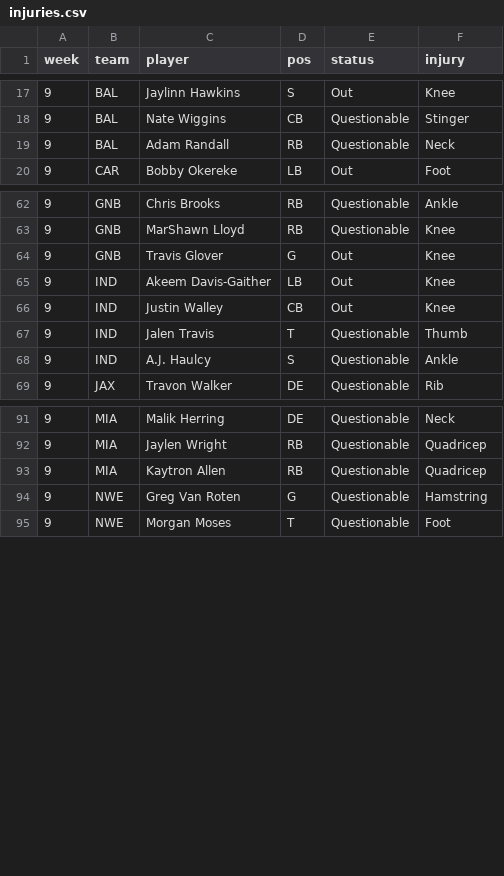
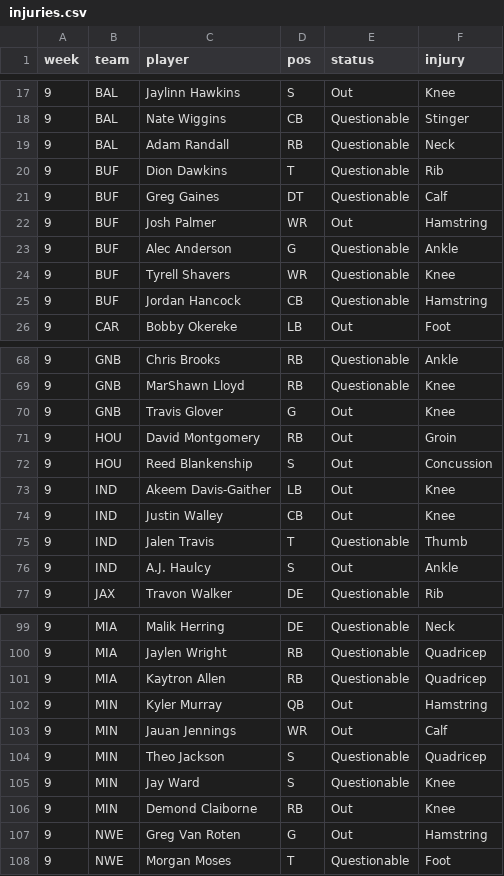
Before and after one commit to TuckersTruckers/nfl-model, a CSV file: nfl_output/injuries.csv, drawn as a sheet; only a part is shown, gaps mark what is left out; the diff covers the shown part only.

```diff
--- a/nfl_output/injuries.csv
+++ b/nfl_output/injuries.csv
@@ -19,2 +19,8 @@ week,team,player,pos,status,injury
 9,BAL,Adam Randall,RB,Questionable,Neck
+9,BUF,Dion Dawkins,T,Questionable,Rib
+9,BUF,Greg Gaines,DT,Questionable,Calf
+9,BUF,Josh Palmer,WR,Out,Hamstring
+9,BUF,Alec Anderson,G,Questionable,Ankle
+9,BUF,Tyrell Shavers,WR,Questionable,Knee
+9,BUF,Jordan Hancock,CB,Questionable,Hamstring
 9,CAR,Bobby Okereke,LB,Out,Foot
@@ -64,2 +70,4 @@ week,team,player,pos,status,injury
 9,GNB,Travis Glover,G,Out,Knee
+9,HOU,David Montgomery,RB,Out,Groin
+9,HOU,Reed Blankenship,S,Out,Concussion
 9,IND,Akeem Davis-Gaither,LB,Out,Knee
@@ -67,3 +75,3 @@ week,team,player,pos,status,injury
 9,IND,Jalen Travis,T,Questionable,Thumb
-9,IND,A.J. Haulcy,S,Questionable,Ankle
+9,IND,A.J. Haulcy,S,Out,Ankle
 9,JAX,Travon Walker,DE,Questionable,Rib
@@ -93,3 +101,8 @@ week,team,player,pos,status,injury
 9,MIA,Kaytron Allen,RB,Questionable,Quadricep
-9,NWE,Greg Van Roten,G,Questionable,Hamstring
+9,MIN,Kyler Murray,QB,Out,Hamstring
+9,MIN,Jauan Jennings,WR,Out,Calf
+9,MIN,Theo Jackson,S,Questionable,Quadricep
+9,MIN,Jay Ward,S,Questionable,Knee
+9,MIN,Demond Claiborne,RB,Out,Knee
+9,NWE,Greg Van Roten,G,Out,Hamstring
 9,NWE,Morgan Moses,T,Questionable,Foot
```
Also changed, not shown: 2 removed rows and 4 edited cells elsewhere in this file, nfl_output/games.csv, 3 other files.
